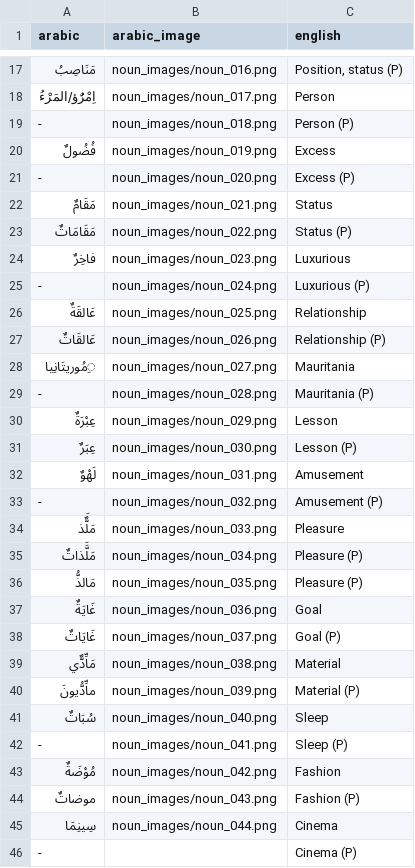
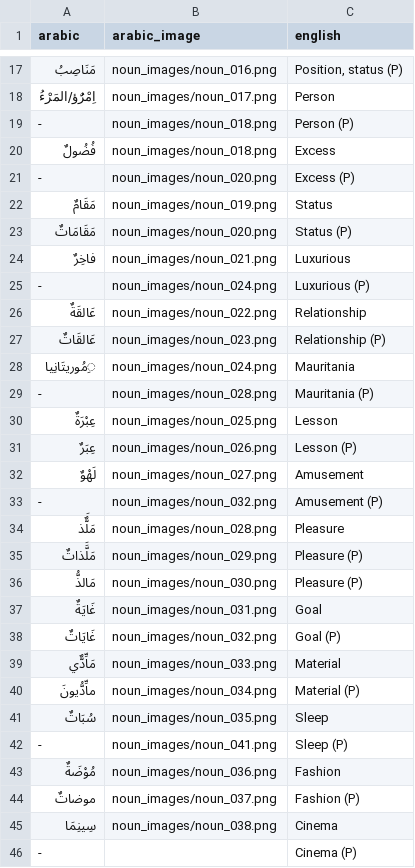
Before and after one commit to AbdulkareemAliu/thabit, a CSV file: vocabulary/48_Story/nouns.csv, drawn as a sheet; only a part is shown, gaps mark what is left out; the diff covers the shown part only.

```diff
--- a/vocabulary/48_Story/nouns.csv
+++ b/vocabulary/48_Story/nouns.csv
@@ -19,28 +19,28 @@
 -,noun_images/noun_018.png,Person (P)
-فُضُولٌ,noun_images/noun_019.png,Excess
+فُضُولٌ,noun_images/noun_018.png,Excess
 -,noun_images/noun_020.png,Excess (P)
-مَقَامٌ,noun_images/noun_021.png,Status
-مَقَامَاتٌ,noun_images/noun_022.png,Status (P)
-فاخِرٌ,noun_images/noun_023.png,Luxurious
+مَقَامٌ,noun_images/noun_019.png,Status
+مَقَامَاتٌ,noun_images/noun_020.png,Status (P)
+فاخِرٌ,noun_images/noun_021.png,Luxurious
 -,noun_images/noun_024.png,Luxurious (P)
-عَالقَةٌ,noun_images/noun_025.png,Relationship
-عَالقَاتٌ,noun_images/noun_026.png,Relationship (P)
-ِمُوريتَانِيا,noun_images/noun_027.png,Mauritania
+عَالقَةٌ,noun_images/noun_022.png,Relationship
+عَالقَاتٌ,noun_images/noun_023.png,Relationship (P)
+ِمُوريتَانِيا,noun_images/noun_024.png,Mauritania
 -,noun_images/noun_028.png,Mauritania (P)
-عِبْرَةٌ,noun_images/noun_029.png,Lesson
-عِبَرٌ,noun_images/noun_030.png,Lesson (P)
-لَهْوٌ,noun_images/noun_031.png,Amusement
+عِبْرَةٌ,noun_images/noun_025.png,Lesson
+عِبَرٌ,noun_images/noun_026.png,Lesson (P)
+لَهْوٌ,noun_images/noun_027.png,Amusement
 -,noun_images/noun_032.png,Amusement (P)
-مَلٌَّذ,noun_images/noun_033.png,Pleasure
-مَلََّذاتٌ,noun_images/noun_034.png,Pleasure (P)
-مَالذُّ,noun_images/noun_035.png,Pleasure (P)
-غَايَةٌ,noun_images/noun_036.png,Goal
-غَايَاتٌ,noun_images/noun_037.png,Goal (P)
-مَاِّدٌّي,noun_images/noun_038.png,Material
-ماِّدُّيونَ,noun_images/noun_039.png,Material (P)
-سُبَاتٌ,noun_images/noun_040.png,Sleep
+مَلٌَّذ,noun_images/noun_028.png,Pleasure
+مَلََّذاتٌ,noun_images/noun_029.png,Pleasure (P)
+مَالذُّ,noun_images/noun_030.png,Pleasure (P)
+غَايَةٌ,noun_images/noun_031.png,Goal
+غَايَاتٌ,noun_images/noun_032.png,Goal (P)
+مَاِّدٌّي,noun_images/noun_033.png,Material
+ماِّدُّيونَ,noun_images/noun_034.png,Material (P)
+سُبَاتٌ,noun_images/noun_035.png,Sleep
 -,noun_images/noun_041.png,Sleep (P)
-مُوْضَةٌ,noun_images/noun_042.png,Fashion
-موضاتٌ,noun_images/noun_043.png,Fashion (P)
-سِينِمَا,noun_images/noun_044.png,Cinema
+مُوْضَةٌ,noun_images/noun_036.png,Fashion
+موضاتٌ,noun_images/noun_037.png,Fashion (P)
+سِينِمَا,noun_images/noun_038.png,Cinema
 -,,Cinema (P)
```
Also changed, not shown: 6 edited cells elsewhere in this file, vocabulary/12_My_Day_at_School/nouns.csv, vocabulary/25_Food_Allergies/nouns.csv, 24 other files.
